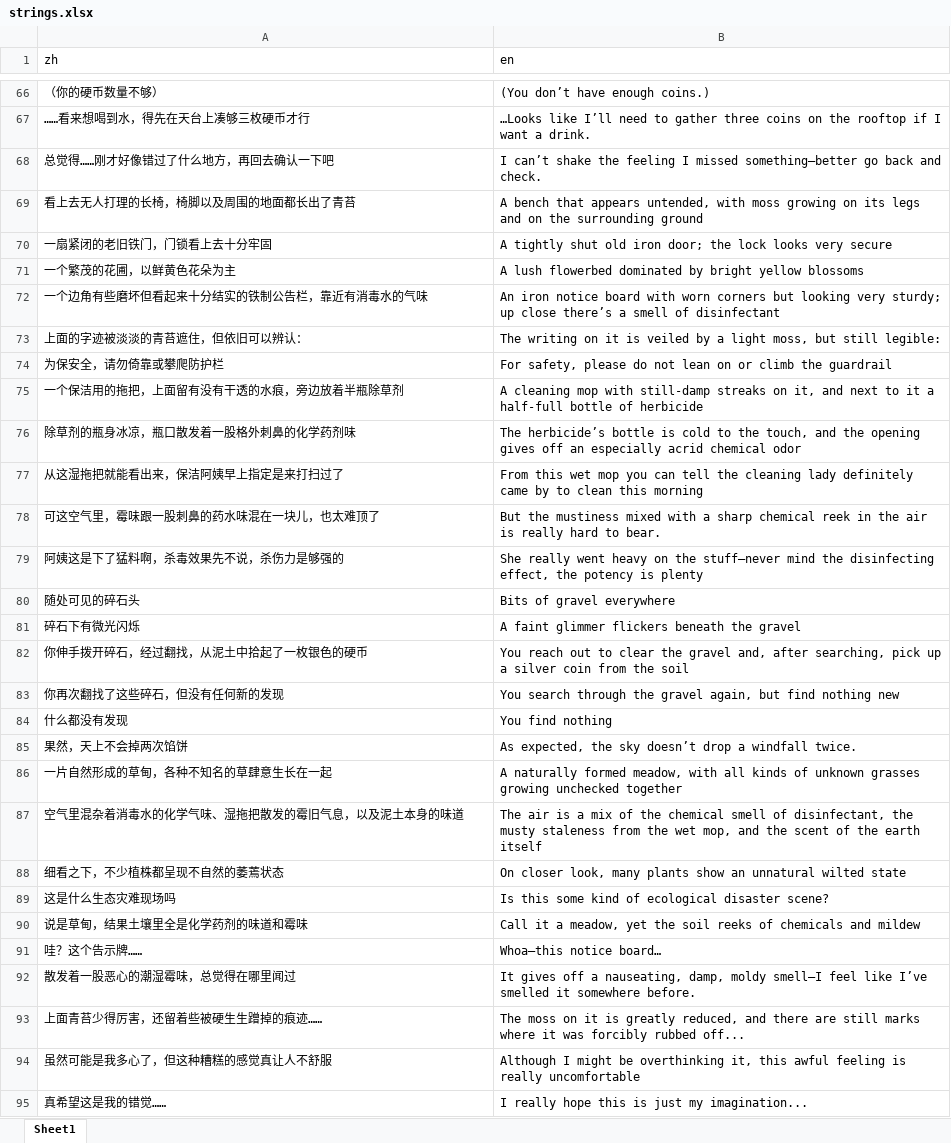
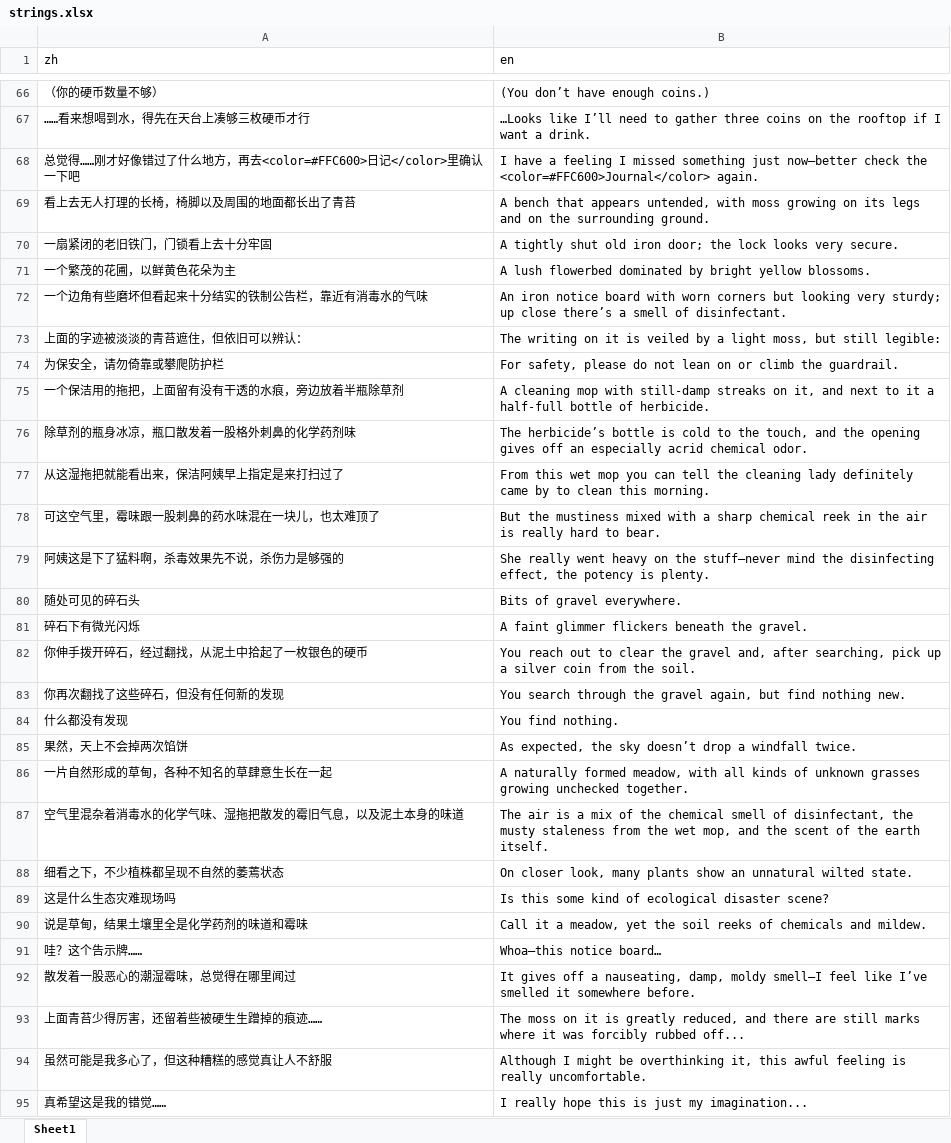
Before and after one commit to 0FFMIND/FYP, an Excel workbook: Assets/StreamingAssets/Localization/1-Scene-Main/strings.xlsx, sheet Sheet1, drawn as a sheet; only a part is shown, gaps mark what is left out; values as stored, in another font and other column widths than the file's, no borders; removed rows and columns are numbered as before the commit, all else as after; the diff covers the shown part only; the diff names each change by its address in the sheet, - before the commit and + after, or states it on an @@ line.

```diff
--- a/Assets/StreamingAssets/Localization/1-Scene-Main/strings.xlsx (sheet Sheet1)
+++ b/Assets/StreamingAssets/Localization/1-Scene-Main/strings.xlsx (sheet Sheet1)
-row 68: 总觉得……刚才好像错过了什么地方，再回去确认一下吧 | I can’t shake the feeling I missed something—better go back and check.
+row 68: 总觉得……刚才好像错过了什么地方，再去<color=#FFC600>日记</color>里确认一下吧 | I have a feeling I missed something just now—better check the <color=#FFC600>Journal</color> again.
-B69 (en): …the surrounding ground
+B69 (en): …the surrounding ground.
-B70 (en): …looks very secure
+B70 (en): …looks very secure.
-B71 (en): …bright yellow blossoms
+B71 (en): …bright yellow blossoms.
-B72 (en): …smell of disinfectant
+B72 (en): …smell of disinfectant.
-B74 (en): …climb the guardrail
+B74 (en): …climb the guardrail.
-B75 (en): …bottle of herbicide
+B75 (en): …bottle of herbicide.
-B76 (en): …acrid chemical odor
+B76 (en): …acrid chemical odor.
-B77 (en): …clean this morning
+B77 (en): …clean this morning.
-B79 (en): …potency is plenty
+B79 (en): …potency is plenty.
-B80 (en): Bits of gravel everywhere
+B80 (en): Bits of gravel everywhere.
-B81 (en): A faint glimmer flickers beneath the gravel
+B81 (en): A faint glimmer flickers beneath the gravel.
-B82 (en): …from the soil
+B82 (en): …from the soil.
-B83 (en): …find nothing new
+B83 (en): …find nothing new.
-B84 (en): You find nothing
+B84 (en): You find nothing.
-B86 (en): …growing unchecked together
+B86 (en): …growing unchecked together.
-B87 (en): …the earth itself
+B87 (en): …the earth itself.
-B88 (en): …unnatural wilted state
+B88 (en): …unnatural wilted state.
-B90 (en): …chemicals and mildew
+B90 (en): …chemicals and mildew.
-B94 (en): …is really uncomfortable
+B94 (en): …is really uncomfortable.
```
Also changed, not shown: 91 added rows and 14 edited cells elsewhere in this sheet, Assets/StreamingAssets/Localization/strings.xlsx, 43 other files.
